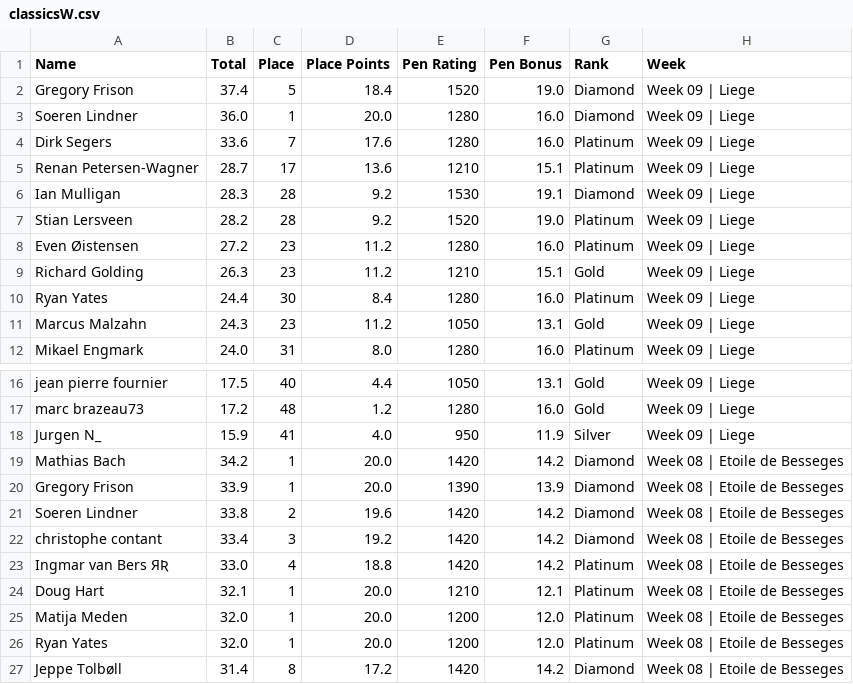
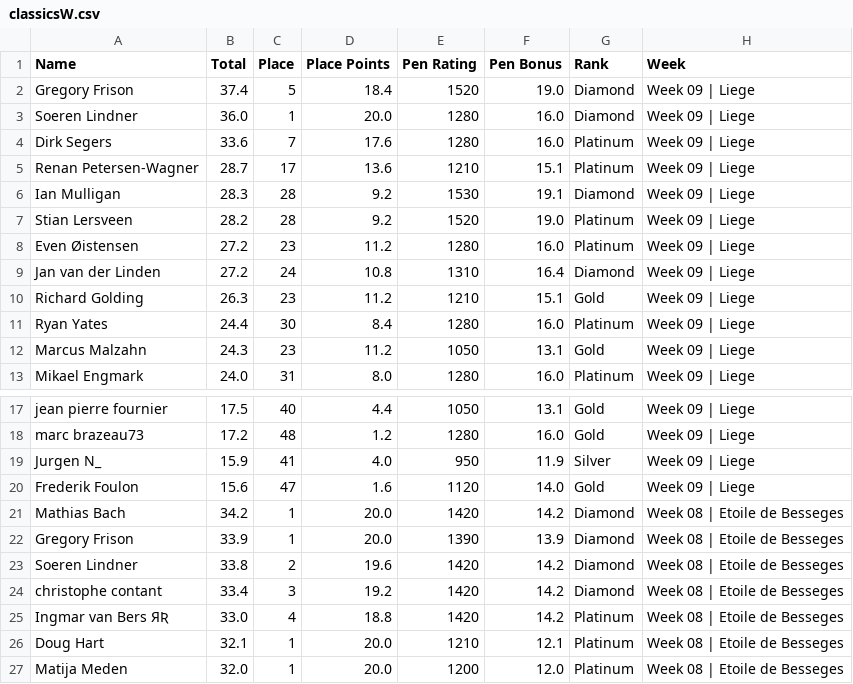
Before and after one commit to somaek/somaek.github.io, a CSV file: classicsW.csv, drawn as a sheet; only a part is shown, gaps mark what is left out; the shorter side is filled out with more unchanged rows; the diff names each change by its address in the sheet, - before the commit and + after, or states it on an @@ line.

Commit message:
Flat: latest data (2025-11-22T21:16:34.839Z) {   "date": "2025-11-22T21:16:34.839Z",   "files": [     {       "name": "arwr.csv",       "deltaBytes": 0,       "source": "https://docs.google.com/spreadsheets/d/e/2PACX-1vTFFpRBp56INVL1XqmHbGBrISvVdzqQ1C3N-sf9xox4oJugyPqYw7OwbxpkyolEjx8BPIkd7mb2ICza/pub?gid=745704294&single=true&output=csv"     },     {       "name": "classicsW.csv",       "deltaBytes": 127,       "source": "https://docs.google.com/spreadsheets/d/e/2PACX-1vRvhxu0K_Xo9xfMRuphtXMsu4NDZejmGdOMvQW-H1NackeL8_LvkIonBTkc2nAxAAJUbobOnL4E_dJh/pub?gid=1269985083&single=true&output=csv"     },     {       "name": "classicsL.csv",       "deltaBytes": 53,       "source": "https://docs.google.com/spreadsheets/d/e/2PACX-1vRvhxu0K_Xo9xfMRuphtXMsu4NDZejmGdOMvQW-H1NackeL8_LvkIonBTkc2nAxAAJUbobOnL4E_dJh/pub?gid=1430084053&single=true&output=csv"     }   ] }

```diff
--- a/classicsW.csv
+++ b/classicsW.csv
+row 9: Jan van der Linden | 27.2 | 24 | 10.8 | 1310 | 16.4 | Diamond | Week 09 | Liege
+row 20: Frederik Foulon | 15.6 | 47 | 1.6 | 1120 | 14.0 | Gold | Week 09 | Liege
```
Also changed, not shown: arwr.csv, classicsL.csv.
